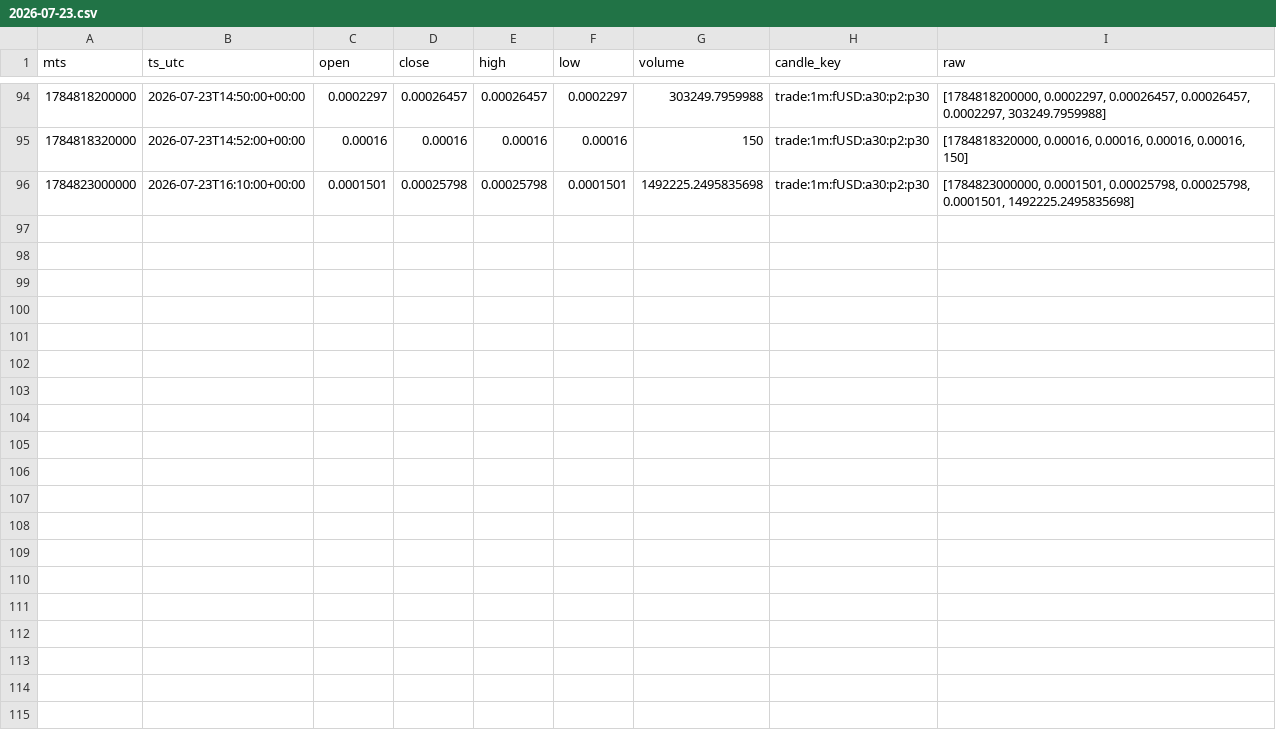
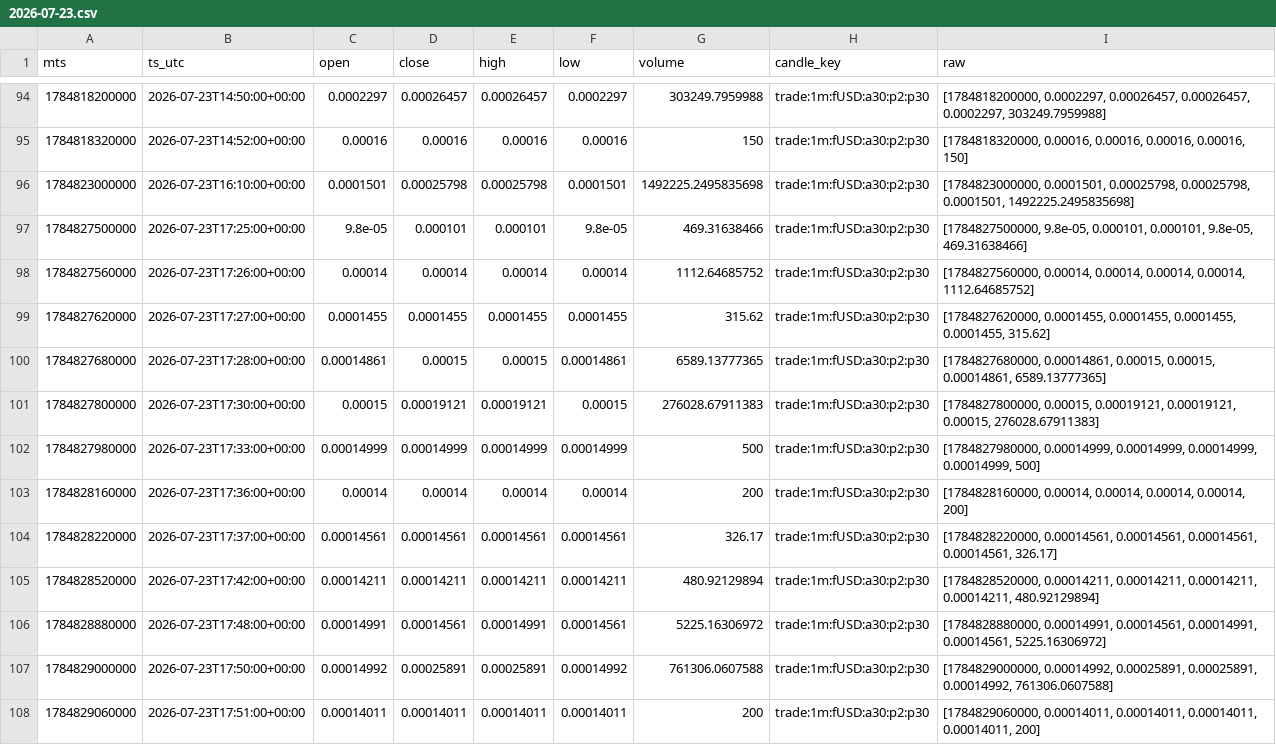
Before and after one commit to aa85192/GT_BIT_DATA, a CSV file: data/candles/fUSD_1m/2026-07-23.csv, drawn as a sheet; only a part is shown, gaps mark what is left out.

```diff
--- a/data/candles/fUSD_1m/2026-07-23.csv
+++ b/data/candles/fUSD_1m/2026-07-23.csv
@@ -96 +96,13 @@ mts,ts_utc,open,close,high,low,volume,candle_key,raw
 1784823000000,2026-07-23T16:10:00+00:00,0.0001501,0.00025798,0.00025798,0.0001501,1492225.2495835698,trade:1m:fUSD:a30:p2:p30,"[1784823000000, 0.0001501, 0.00025798, 0.00025798, 0.0001501, 1492225.2495835698]"
+1784827500000,2026-07-23T17:25:00+00:00,9.8e-05,0.000101,0.000101,9.8e-05,469.31638466,trade:1m:fUSD:a30:p2:p30,"[1784827500000, 9.8e-05, 0.000101, 0.000101, 9.8e-05, 469.31638466]"
+1784827560000,2026-07-23T17:26:00+00:00,0.00014,0.00014,0.00014,0.00014,1112.64685752,trade:1m:fUSD:a30:p2:p30,"[1784827560000, 0.00014, 0.00014, 0.00014, 0.00014, 1112.64685752]"
+1784827620000,2026-07-23T17:27:00+00:00,0.0001455,0.0001455,0.0001455,0.0001455,315.62,trade:1m:fUSD:a30:p2:p30,"[1784827620000, 0.0001455, 0.0001455, 0.0001455, 0.0001455, 315.62]"
+1784827680000,2026-07-23T17:28:00+00:00,0.00014861,0.00015,0.00015,0.00014861,6589.13777365,trade:1m:fUSD:a30:p2:p30,"[1784827680000, 0.00014861, 0.00015, 0.00015, 0.00014861, 6589.13777365]"
+1784827800000,2026-07-23T17:30:00+00:00,0.00015,0.00019121,0.00019121,0.00015,276028.67911383,trade:1m:fUSD:a30:p2:p30,"[1784827800000, 0.00015, 0.00019121, 0.00019121, 0.00015, 276028.67911383]"
+1784827980000,2026-07-23T17:33:00+00:00,0.00014999,0.00014999,0.00014999,0.00014999,500,trade:1m:fUSD:a30:p2:p30,"[1784827980000, 0.00014999, 0.00014999, 0.00014999, 0.00014999, 500]"
+1784828160000,2026-07-23T17:36:00+00:00,0.00014,0.00014,0.00014,0.00014,200,trade:1m:fUSD:a30:p2:p30,"[1784828160000, 0.00014, 0.00014, 0.00014, 0.00014, 200]"
+1784828220000,2026-07-23T17:37:00+00:00,0.00014561,0.00014561,0.00014561,0.00014561,326.17,trade:1m:fUSD:a30:p2:p30,"[1784828220000, 0.00014561, 0.00014561, 0.00014561, 0.00014561, 326.17]"
+1784828520000,2026-07-23T17:42:00+00:00,0.00014211,0.00014211,0.00014211,0.00014211,480.92129894,trade:1m:fUSD:a30:p2:p30,"[1784828520000, 0.00014211, 0.00014211, 0.00014211, 0.00014211, 480.92129894]"
+1784828880000,2026-07-23T17:48:00+00:00,0.00014991,0.00014561,0.00014991,0.00014561,5225.16306972,trade:1m:fUSD:a30:p2:p30,"[1784828880000, 0.00014991, 0.00014561, 0.00014991, 0.00014561, 5225.16306972]"
+1784829000000,2026-07-23T17:50:00+00:00,0.00014992,0.00025891,0.00025891,0.00014992,761306.0607588,trade:1m:fUSD:a30:p2:p30,"[1784829000000, 0.00014992, 0.00025891, 0.00025891, 0.00014992, 761306.0607588]"
+1784829060000,2026-07-23T17:51:00+00:00,0.00014011,0.00014011,0.00014011,0.00014011,200,trade:1m:fUSD:a30:p2:p30,"[1784829060000, 0.00014011, 0.00014011, 0.00014011, 0.00014011, 200]"
```
Also changed, not shown: 2 other files.
